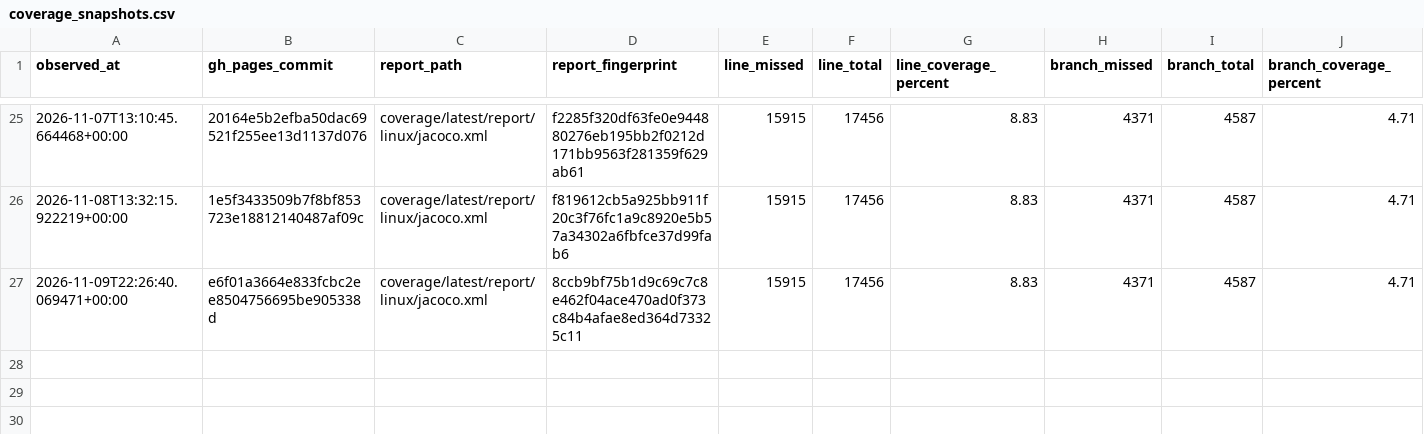
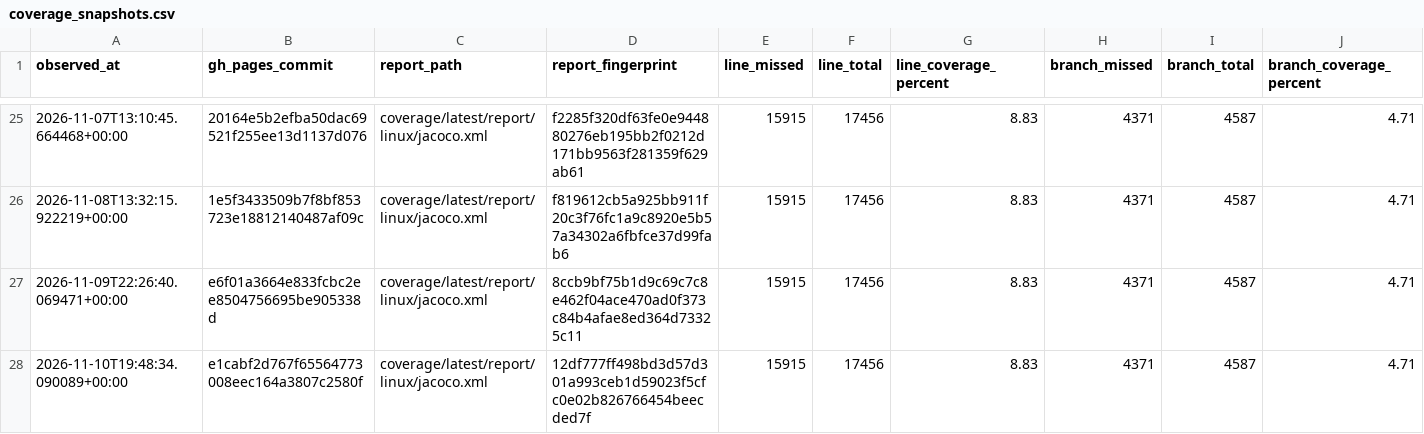
Before and after one commit to tfw-org/tfw-metrics, a CSV file: metrics/coverage_snapshots.csv, drawn as a sheet; only a part is shown, gaps mark what is left out; the diff names each change by its address in the sheet, - before the commit and + after, or states it on an @@ line.

```diff
--- a/metrics/coverage_snapshots.csv
+++ b/metrics/coverage_snapshots.csv
+row 28: 2026-11-10T19:48:34.090089+00:00 | e1cabf2d767f65564773008eec164a3807c2580f | coverage/latest/report/linux/jacoco.xml | 12df777ff498bd3d57d301a993ceb1d59023f5cfc0e02b826766454beecded7f | 15915 | 17456 | 8.83 | 4371 | 4587 | 4.71
```
